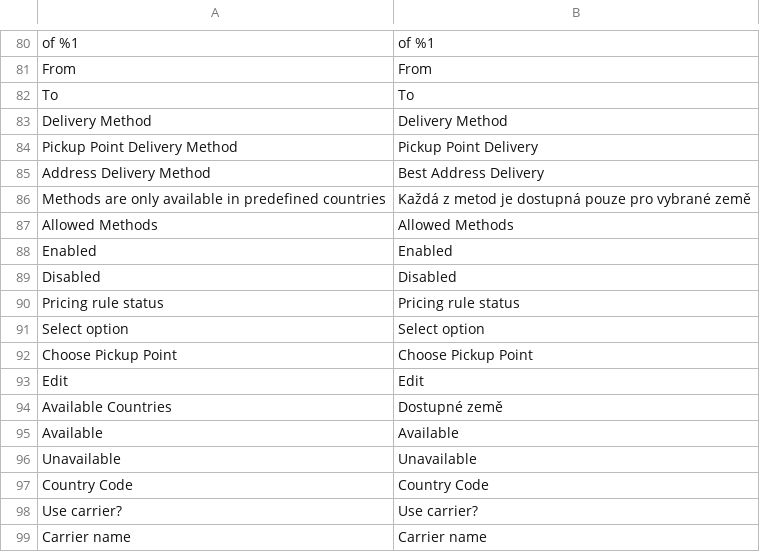
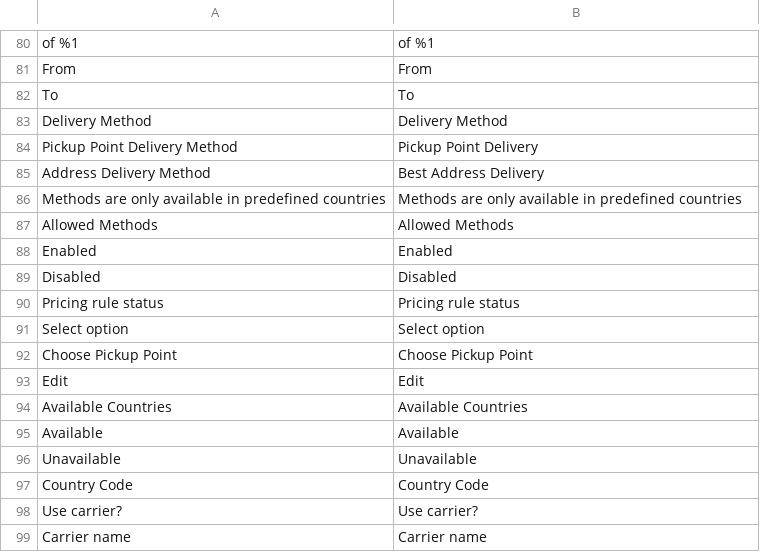
Before and after one commit to Zasilkovna/magento2, a CSV file: Packetery/Checkout/i18n/en_GB.csv, drawn as a sheet; only a part is shown, gaps mark what is left out.

Commit message:
PES-182: pricing rules multi detail - translation fix

```diff
--- a/Packetery/Checkout/i18n/en_GB.csv
+++ b/Packetery/Checkout/i18n/en_GB.csv
@@ -85,3 +85,3 @@
 "Address Delivery Method","Best Address Delivery"
-"Methods are only available in predefined countries","Každá z metod je dostupná pouze pro vybrané země"
+"Methods are only available in predefined countries","Methods are only available in predefined countries"
 "Allowed Methods","Allowed Methods"
@@ -93,3 +93,3 @@
 "Edit","Edit"
-"Available Countries","Dostupné země"
+"Available Countries","Available Countries"
 "Available","Available"
```
